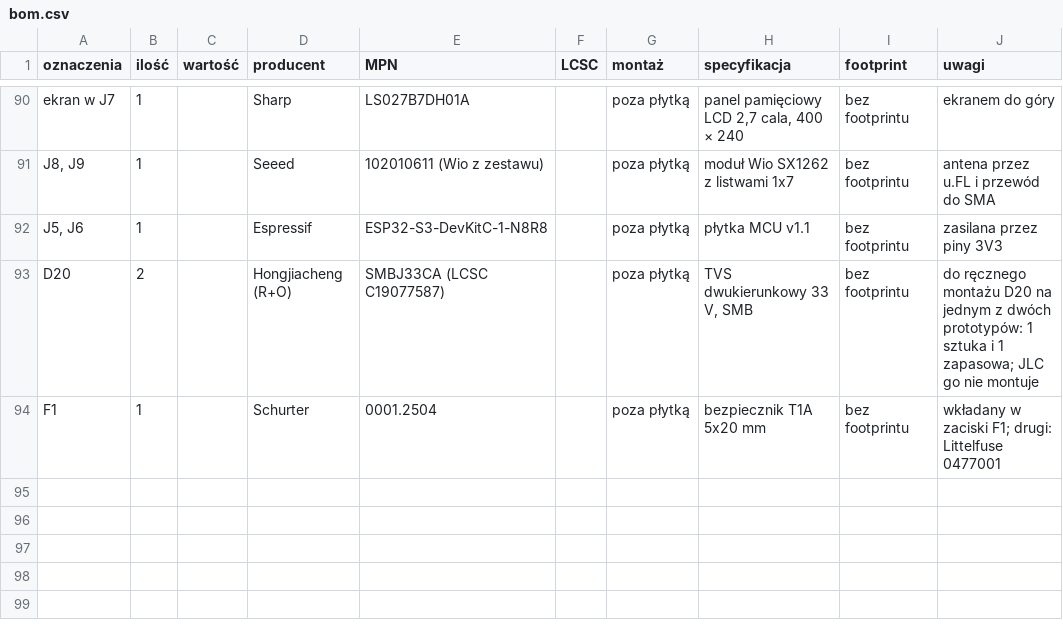
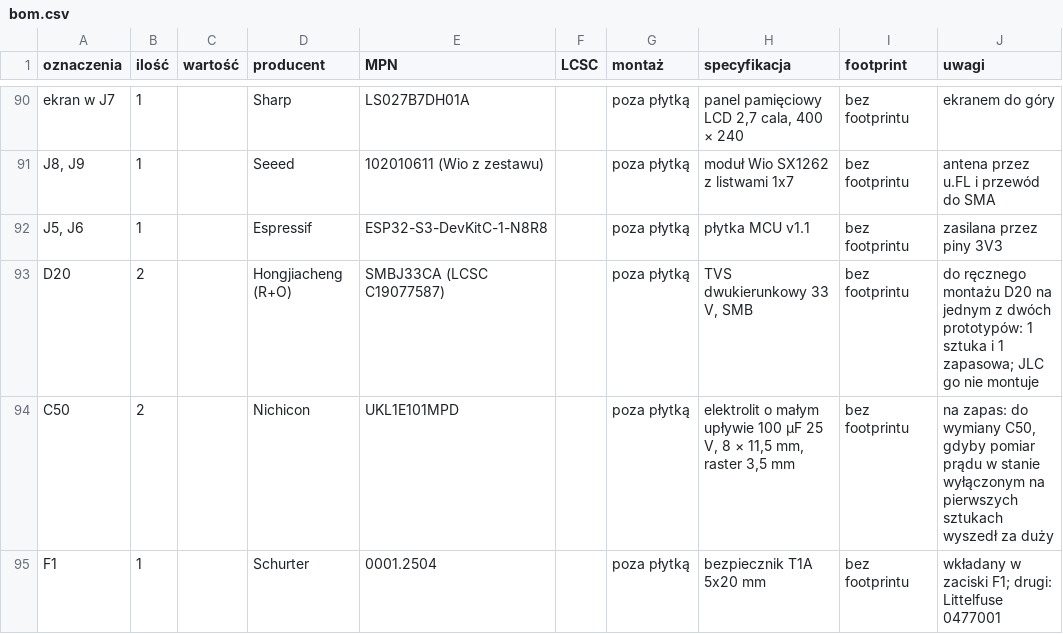
Before and after one commit to tmierzwa/WICI, a CSV file: hardware/plytka-v2/bom.csv, drawn as a sheet; only a part is shown, gaps mark what is left out.

```diff
--- a/hardware/plytka-v2/bom.csv
+++ b/hardware/plytka-v2/bom.csv
@@ -93,2 +93,3 @@ ekran w J7,1,,Sharp,LS027B7DH01A,,poza płytką,"panel pamięciowy LCD 2,7 cala,
 D20,2,,Hongjiacheng (R+O),SMBJ33CA (LCSC C19077587),,poza płytką,"TVS dwukierunkowy 33 V, SMB",bez footprintu,do ręcznego montażu D20 na jednym z dwóch prototypów: 1 sztuka i 1 zapasowa; JLC go nie montuje
+C50,2,,Nichicon,UKL1E101MPD,,poza płytką,"elektrolit o małym upływie 100 µF 25 V, 8 × 11,5 mm, raster 3,5 mm",bez footprintu,"na zapas: do wymiany C50, gdyby pomiar prądu w stanie wyłączonym na pierwszych sztukach wyszedł za duży"
 F1,1,,Schurter,0001.2504,,poza płytką,bezpiecznik T1A 5x20 mm,bez footprintu,wkładany w zaciski F1; drugi: Littelfuse 0477001
```
Also changed, not shown: hardware/plytka-v2/fabrication/jlc-cpl.csv, 10 other files.
